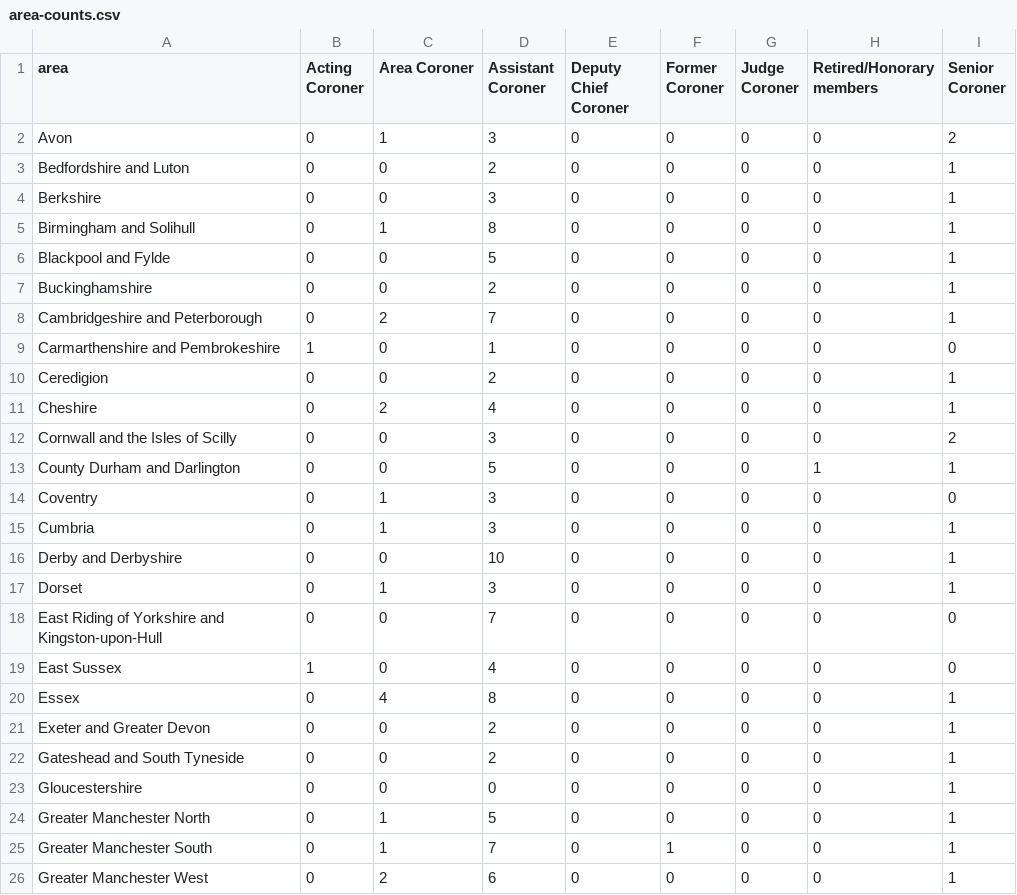
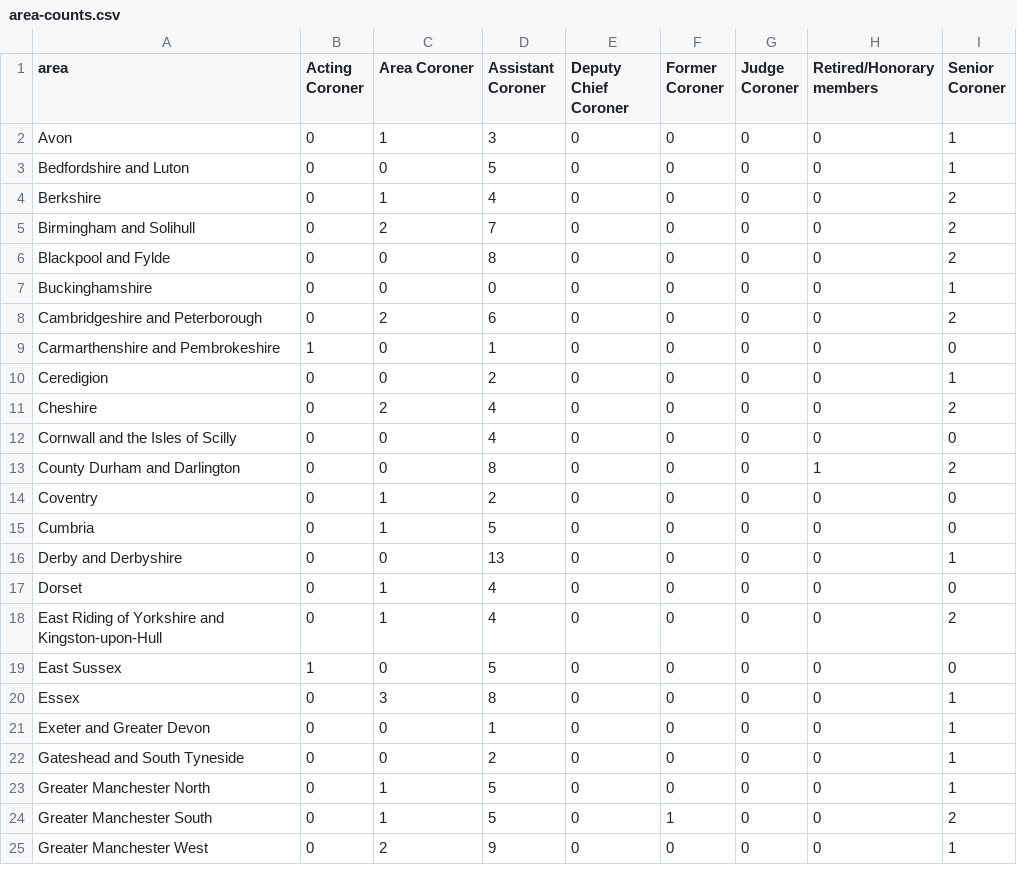
Before and after one commit to Mr-Helpful/preventable-deaths-scraper, a CSV file: src/analyse/counts/data/name/area-counts.csv, drawn as a sheet; only a part is shown; the diff covers the shown part only.

```diff
--- a/src/analyse/counts/data/name/area-counts.csv
+++ b/src/analyse/counts/data/name/area-counts.csv
@@ -1,26 +1,25 @@
 area,Acting Coroner,Area Coroner,Assistant Coroner,Deputy Chief Coroner,Former Coroner,Judge Coroner,Retired/Honorary members,Senior Coroner
-Avon,0,1,3,0,0,0,0,2
-Bedfordshire and Luton,0,0,2,0,0,0,0,1
-Berkshire,0,0,3,0,0,0,0,1
-Birmingham and Solihull,0,1,8,0,0,0,0,1
-Blackpool and Fylde,0,0,5,0,0,0,0,1
-Buckinghamshire,0,0,2,0,0,0,0,1
-Cambridgeshire and Peterborough,0,2,7,0,0,0,0,1
+Avon,0,1,3,0,0,0,0,1
+Bedfordshire and Luton,0,0,5,0,0,0,0,1
+Berkshire,0,1,4,0,0,0,0,2
+Birmingham and Solihull,0,2,7,0,0,0,0,2
+Blackpool and Fylde,0,0,8,0,0,0,0,2
+Buckinghamshire,0,0,0,0,0,0,0,1
+Cambridgeshire and Peterborough,0,2,6,0,0,0,0,2
 Carmarthenshire and Pembrokeshire,1,0,1,0,0,0,0,0
 Ceredigion,0,0,2,0,0,0,0,1
-Cheshire,0,2,4,0,0,0,0,1
-Cornwall and the Isles of Scilly,0,0,3,0,0,0,0,2
-County Durham and Darlington,0,0,5,0,0,0,1,1
-Coventry,0,1,3,0,0,0,0,0
-Cumbria,0,1,3,0,0,0,0,1
-Derby and Derbyshire,0,0,10,0,0,0,0,1
-Dorset,0,1,3,0,0,0,0,1
-East Riding of Yorkshire and Kingston-upon-Hull,0,0,7,0,0,0,0,0
-East Sussex,1,0,4,0,0,0,0,0
-Essex,0,4,8,0,0,0,0,1
-Exeter and Greater Devon,0,0,2,0,0,0,0,1
+Cheshire,0,2,4,0,0,0,0,2
+Cornwall and the Isles of Scilly,0,0,4,0,0,0,0,0
+County Durham and Darlington,0,0,8,0,0,0,1,2
+Coventry,0,1,2,0,0,0,0,0
+Cumbria,0,1,5,0,0,0,0,0
+Derby and Derbyshire,0,0,13,0,0,0,0,1
+Dorset,0,1,4,0,0,0,0,0
+East Riding of Yorkshire and Kingston-upon-Hull,0,1,4,0,0,0,0,2
+East Sussex,1,0,5,0,0,0,0,0
+Essex,0,3,8,0,0,0,0,1
+Exeter and Greater Devon,0,0,1,0,0,0,0,1
 Gateshead and South Tyneside,0,0,2,0,0,0,0,1
-Gloucestershire,0,0,0,0,0,0,0,1
 Greater Manchester North,0,1,5,0,0,0,0,1
-Greater Manchester South,0,1,7,0,1,0,0,1
-Greater Manchester West,0,2,6,0,0,0,0,1
+Greater Manchester South,0,1,5,0,1,0,0,2
+Greater Manchester West,0,2,9,0,0,0,0,1
```
Also changed, not shown: 51 edited cells elsewhere in this file, src/analyse/counts/data/name/name-years.csv, src/analyse/counts/data/sent/rcpt-statuses.csv, 26 other files.
